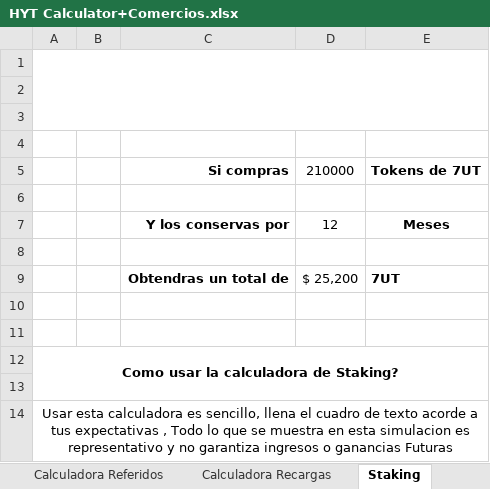
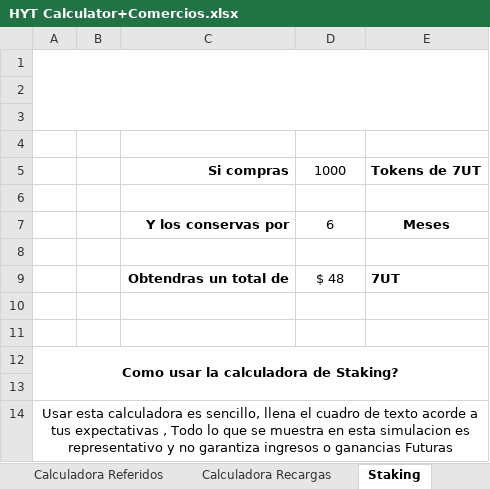
Before and after one commit to Nathalia98Dev/profitCalculator, an Excel workbook: HYT Calculator+Comercios.xlsx, sheet Staking, drawn as a sheet; values as stored, in another font and other column widths than the file's, no borders; charts and pictures not drawn; the diff names each change by its address in the sheet, - before the commit and + after, or states it on an @@ line.

```diff
--- a/HYT Calculator+Comercios.xlsx (sheet Staking)
+++ b/HYT Calculator+Comercios.xlsx (sheet Staking)
-D5: 210000
+D5: 1000
-D7: 12
+D7: 6
-D9: $ 25,200
+D9: $ 48
```
Also changed, not shown: sheet Calculadora Referidos, other sheet tabs, charts or pictures.
